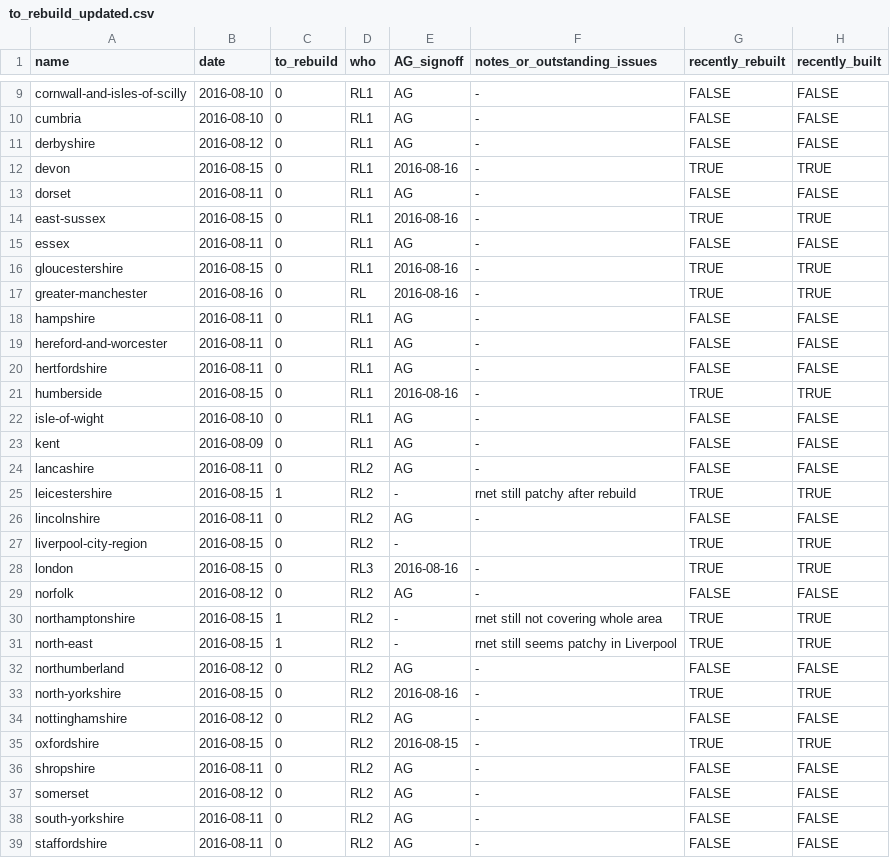
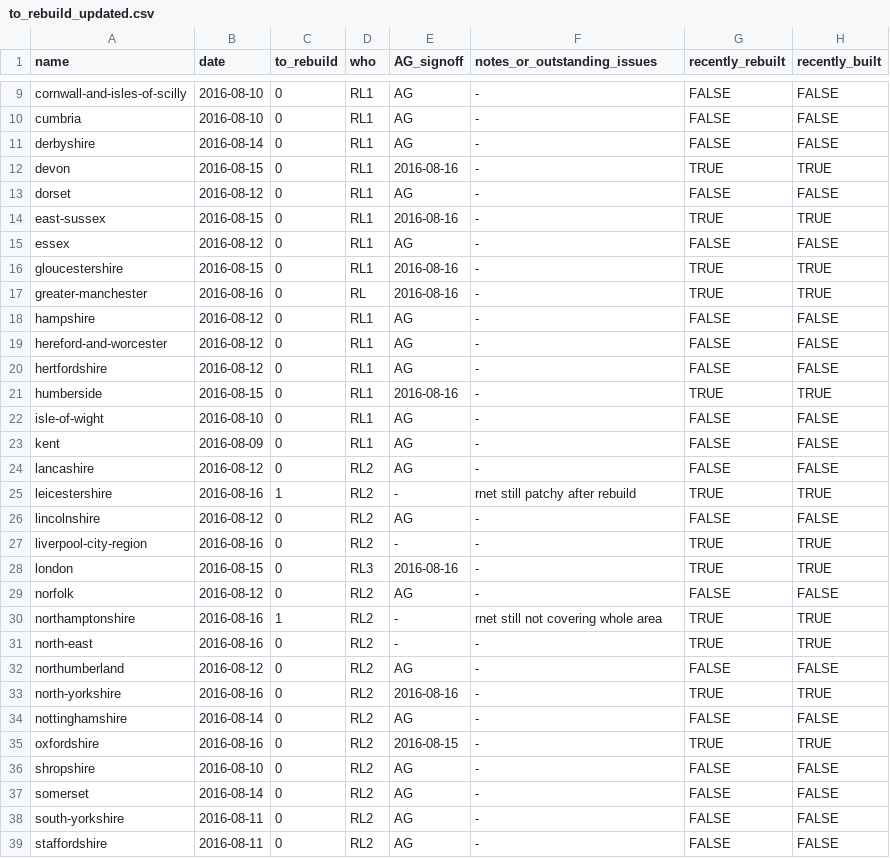
Before and after one commit to npct/pct-scripts, a CSV file: to_rebuild_updated.csv, drawn as a sheet; only a part is shown, gaps mark what is left out; the diff covers the shown part only.

Commit message:
Update data to build table

```diff
--- a/to_rebuild_updated.csv
+++ b/to_rebuild_updated.csv
@@ -10,12 +10,12 @@ cornwall-and-isles-of-scilly,2016-08-10,0,RL1,AG,-,FALSE,FALSE
 cumbria,2016-08-10,0,RL1,AG,-,FALSE,FALSE
-derbyshire,2016-08-12,0,RL1,AG,-,FALSE,FALSE
+derbyshire,2016-08-14,0,RL1,AG,-,FALSE,FALSE
 devon,2016-08-15,0,RL1,2016-08-16,-,TRUE,TRUE
-dorset,2016-08-11,0,RL1,AG,-,FALSE,FALSE
+dorset,2016-08-12,0,RL1,AG,-,FALSE,FALSE
 east-sussex,2016-08-15,0,RL1,2016-08-16,-,TRUE,TRUE
-essex,2016-08-11,0,RL1,AG,-,FALSE,FALSE
+essex,2016-08-12,0,RL1,AG,-,FALSE,FALSE
 gloucestershire,2016-08-15,0,RL1,2016-08-16,-,TRUE,TRUE
 greater-manchester,2016-08-16,0,RL,2016-08-16,-,TRUE,TRUE
-hampshire,2016-08-11,0,RL1,AG,-,FALSE,FALSE
-hereford-and-worcester,2016-08-11,0,RL1,AG,-,FALSE,FALSE
-hertfordshire,2016-08-11,0,RL1,AG,-,FALSE,FALSE
+hampshire,2016-08-12,0,RL1,AG,-,FALSE,FALSE
+hereford-and-worcester,2016-08-12,0,RL1,AG,-,FALSE,FALSE
+hertfordshire,2016-08-12,0,RL1,AG,-,FALSE,FALSE
 humberside,2016-08-15,0,RL1,2016-08-16,-,TRUE,TRUE
@@ -23,16 +23,16 @@ isle-of-wight,2016-08-10,0,RL1,AG,-,FALSE,FALSE
 kent,2016-08-09,0,RL1,AG,-,FALSE,FALSE
-lancashire,2016-08-11,0,RL2,AG,-,FALSE,FALSE
-leicestershire,2016-08-15,1,RL2,-,rnet still patchy after rebuild,TRUE,TRUE
-lincolnshire,2016-08-11,0,RL2,AG,-,FALSE,FALSE
-liverpool-city-region,2016-08-15,0,RL2,-,,TRUE,TRUE
+lancashire,2016-08-12,0,RL2,AG,-,FALSE,FALSE
+leicestershire,2016-08-16,1,RL2,-,rnet still patchy after rebuild,TRUE,TRUE
+lincolnshire,2016-08-12,0,RL2,AG,-,FALSE,FALSE
+liverpool-city-region,2016-08-16,0,RL2,-,-,TRUE,TRUE
 london,2016-08-15,0,RL3,2016-08-16,-,TRUE,TRUE
 norfolk,2016-08-12,0,RL2,AG,-,FALSE,FALSE
-northamptonshire,2016-08-15,1,RL2,-,rnet still not covering whole area,TRUE,TRUE
-north-east,2016-08-15,1,RL2,-,rnet still seems patchy in Liverpool,TRUE,TRUE
+northamptonshire,2016-08-16,1,RL2,-,rnet still not covering whole area,TRUE,TRUE
+north-east,2016-08-16,0,RL2,-,-,TRUE,TRUE
 northumberland,2016-08-12,0,RL2,AG,-,FALSE,FALSE
-north-yorkshire,2016-08-15,0,RL2,2016-08-16,-,TRUE,TRUE
-nottinghamshire,2016-08-12,0,RL2,AG,-,FALSE,FALSE
-oxfordshire,2016-08-15,0,RL2,2016-08-15,-,TRUE,TRUE
-shropshire,2016-08-11,0,RL2,AG,-,FALSE,FALSE
-somerset,2016-08-12,0,RL2,AG,-,FALSE,FALSE
+north-yorkshire,2016-08-16,0,RL2,2016-08-16,-,TRUE,TRUE
+nottinghamshire,2016-08-14,0,RL2,AG,-,FALSE,FALSE
+oxfordshire,2016-08-16,0,RL2,2016-08-15,-,TRUE,TRUE
+shropshire,2016-08-10,0,RL2,AG,-,FALSE,FALSE
+somerset,2016-08-14,0,RL2,AG,-,FALSE,FALSE
 south-yorkshire,2016-08-11,0,RL2,AG,-,FALSE,FALSE
```
Also changed, not shown: 4 edited cells elsewhere in this file, to_rebuild.csv.
